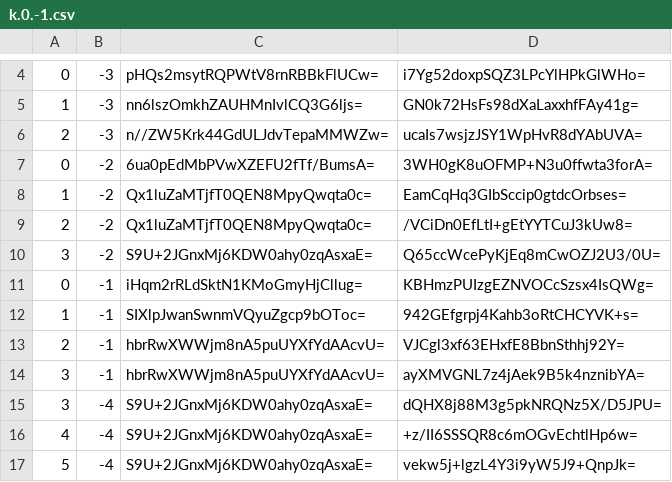
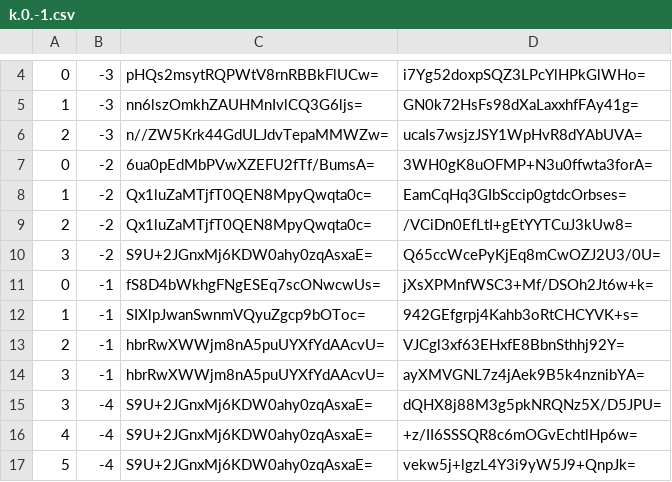
Before and after one commit to counterfitninja/netherlower, a CSV file: tiles/zoom.-1/metadata/k.0.-1.csv, drawn as a sheet; only a part is shown, gaps mark what is left out.

```diff
--- a/tiles/zoom.-1/metadata/k.0.-1.csv
+++ b/tiles/zoom.-1/metadata/k.0.-1.csv
@@ -10,3 +10,3 @@
 3,-2,S9U+2JGnxMj6KDW0ahy0zqAsxaE=,Q65ccWcePyKjEq8mCwOZJ2U3/0U=
-0,-1,iHqm2rRLdSktN1KMoGmyHjCllug=,KBHmzPUIzgEZNVOCcSzsx4IsQWg=
+0,-1,fS8D4bWkhgFNgESEq7scONwcwUs=,jXsXPMnfWSC3+Mf/DSOh2Jt6w+k=
 1,-1,SIXlpJwanSwnmVQyuZgcp9bOToc=,942GEfgrpj4Kahb3oRtCHCYVK+s=
```
Also changed, not shown: tiles/zoom.-1/metadata/k.-1.-1.csv, tiles/zoom.-1/metadata/k.-1.0.csv, 44 other files.
